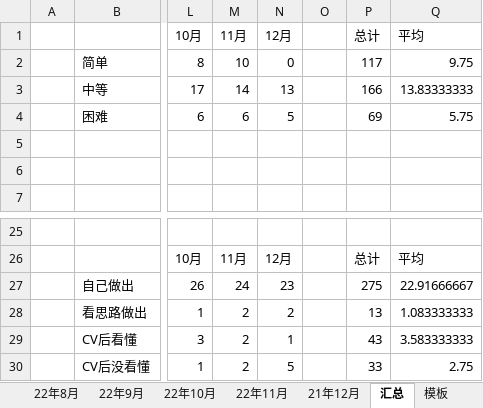
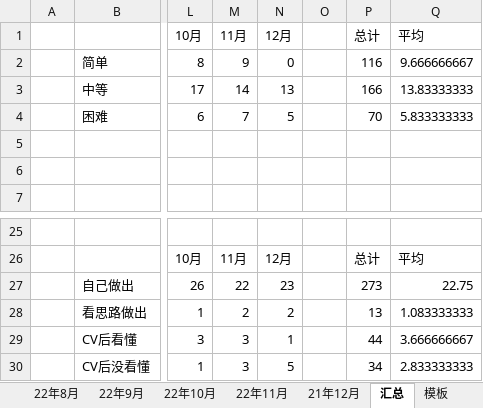
Before and after one commit to S-N-O-R-L-A-X/leetcode, an Excel workbook: 22年力扣每日一题做题情况.xlsx, sheet 汇总, drawn as a sheet; only a part is shown, gaps mark what is left out; values as stored, in another font and other column widths than the file's, no borders; charts and pictures not drawn; the diff names each change by its address in the sheet, - before the commit and + after, or states it on an @@ line.

```diff
--- a/22年力扣每日一题做题情况.xlsx (sheet 汇总)
+++ b/22年力扣每日一题做题情况.xlsx (sheet 汇总)
-M2 (11月): 10
+M2 (11月): 9
-P2 (总计): 117
+P2 (总计): 116
-Q2 (平均): 9.75
+Q2 (平均): 9.666666667
-M4 (11月): 6
+M4 (11月): 7
-P4 (总计): 69
+P4 (总计): 70
-Q4 (平均): 5.75
+Q4 (平均): 5.833333333
-M27 (11月): 24
+M27 (11月): 22
-P27 (总计): 275
+P27 (总计): 273
-Q27 (平均): 22.91666667
+Q27 (平均): 22.75
-M29:M30 (11月): 2
+M29:M30 (11月): 3
-P29 (总计): 43
+P29 (总计): 44
-Q29 (平均): 3.583333333
+Q29 (平均): 3.666666667
-P30 (总计): 33
+P30 (总计): 34
-Q30 (平均): 2.75
+Q30 (平均): 2.833333333
```
Also changed, not shown: sheet 22年11月, charts or pictures.
